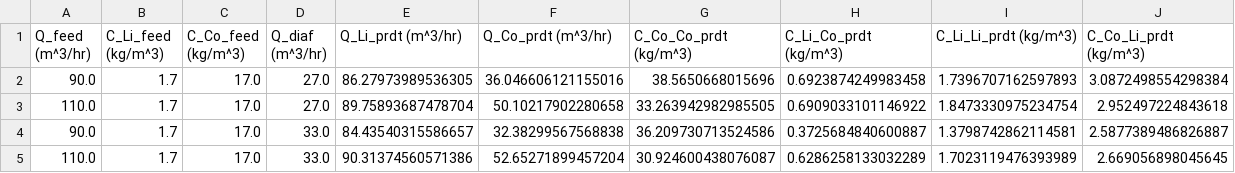
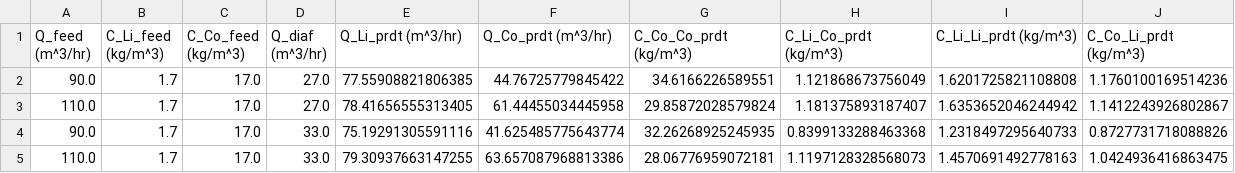
Before and after one commit to dowlinglab/doe-greybox-paper, a CSV file: case_studies/membrane_seps/medium_fidelity/membrane_cascade_data.csv, drawn as a sheet.

Commit message:
Added bounds to parameters and updated data

```diff
--- a/case_studies/membrane_seps/medium_fidelity/membrane_cascade_data.csv
+++ b/case_studies/membrane_seps/medium_fidelity/membrane_cascade_data.csv
@@ -1,5 +1,5 @@
 Q_feed (m^3/hr),C_Li_feed (kg/m^3),C_Co_feed (kg/m^3),Q_diaf (m^3/hr),Q_Li_prdt (m^3/hr),Q_Co_prdt (m^3/hr),C_Co_Co_prdt (kg/m^3),C_Li_Co_prdt (kg/m^3),C_Li_Li_prdt (kg/m^3),C_Co_Li_prdt (kg/m^3)
-90.0,1.7,17.0,27.0,86.27973989536305,36.046606121155016,38.5650668015696,0.6923874249983458,1.7396707162597893,3.0872498554298384
-110.0,1.7,17.0,27.0,89.75893687478704,50.10217902280658,33.263942982985505,0.6909033101146922,1.8473330975234754,2.952497224843618
-90.0,1.7,17.0,33.0,84.43540315586657,32.38299567568838,36.209730713524586,0.3725684840600887,1.3798742862114581,2.5877389486826887
-110.0,1.7,17.0,33.0,90.31374560571386,52.65271899457204,30.924600438076087,0.6286258133032289,1.7023119476393989,2.669056898045645
+90.0,1.7,17.0,27.0,77.55908821806385,44.76725779845422,34.6166226589551,1.121868673756049,1.6201725821108808,1.1760100169514236
+110.0,1.7,17.0,27.0,78.41656555313405,61.44455034445958,29.85872028579824,1.181375893187407,1.6353652046244942,1.1412243926802867
+90.0,1.7,17.0,33.0,75.19291305591116,41.625485775643774,32.26268925245935,0.8399133288463368,1.2318497295640733,0.8727731718088826
+110.0,1.7,17.0,33.0,79.30937663147255,63.657087968813386,28.06776959072181,1.1197128328568073,1.4570691492778163,1.0424936416863475
```
Also changed, not shown: 2 other files.
